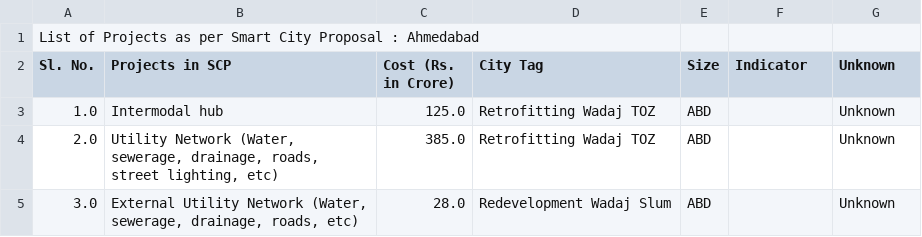
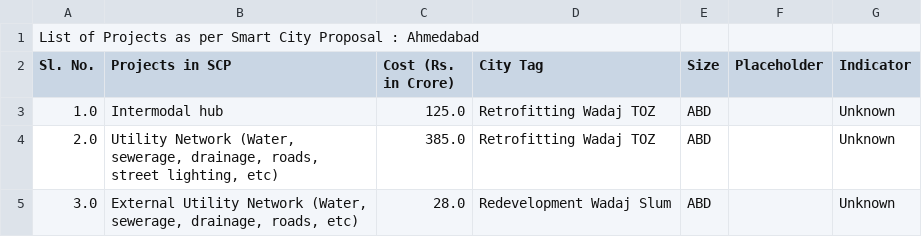
Before and after one commit to cx-phan/india-smartcities, a CSV file: City Projects /CSV-files/round-1/6-Ahmedabad_projects.csv, drawn as a sheet; only a part is shown.

Commit message:
Update 6-Ahmedabad_projects.csv

```diff
--- a/City Projects /CSV-files/round-1/6-Ahmedabad_projects.csv
+++ b/City Projects /CSV-files/round-1/6-Ahmedabad_projects.csv
@@ -1,3 +1,3 @@
 "List of Projects as per Smart City Proposal : Ahmedabad","","","","","",""
-"Sl. No.","Projects in SCP","Cost (Rs. in Crore)","City Tag","Size","Indicator","Unknown"
+"Sl. No.","Projects in SCP","Cost (Rs. in Crore)","City Tag","Size","Placeholder","Indicator"
 "1.0","Intermodal hub","125.0","Retrofitting Wadaj TOZ","ABD","","Unknown"
```
